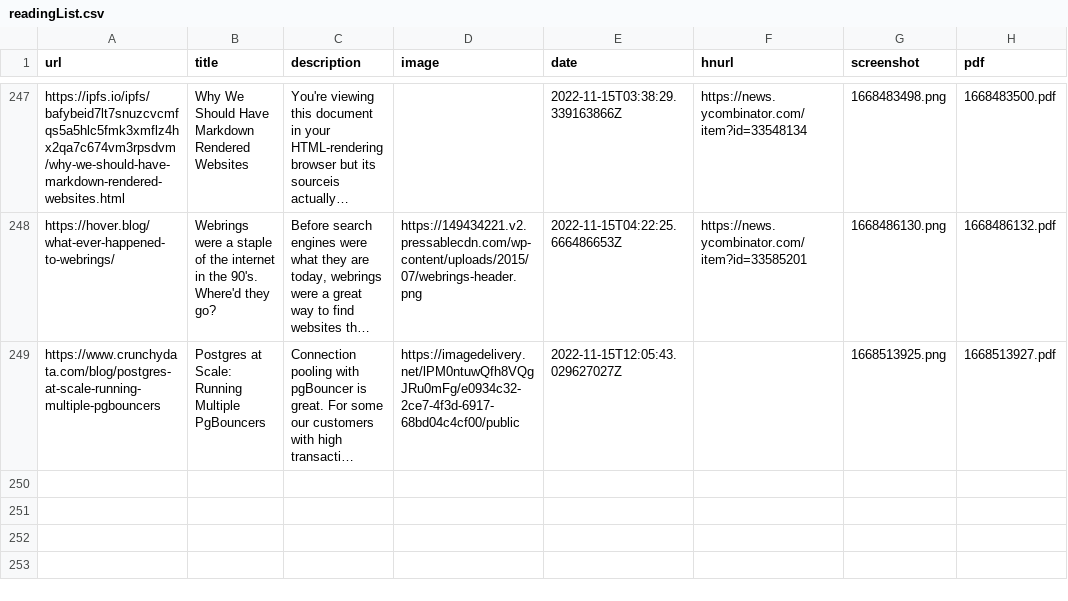
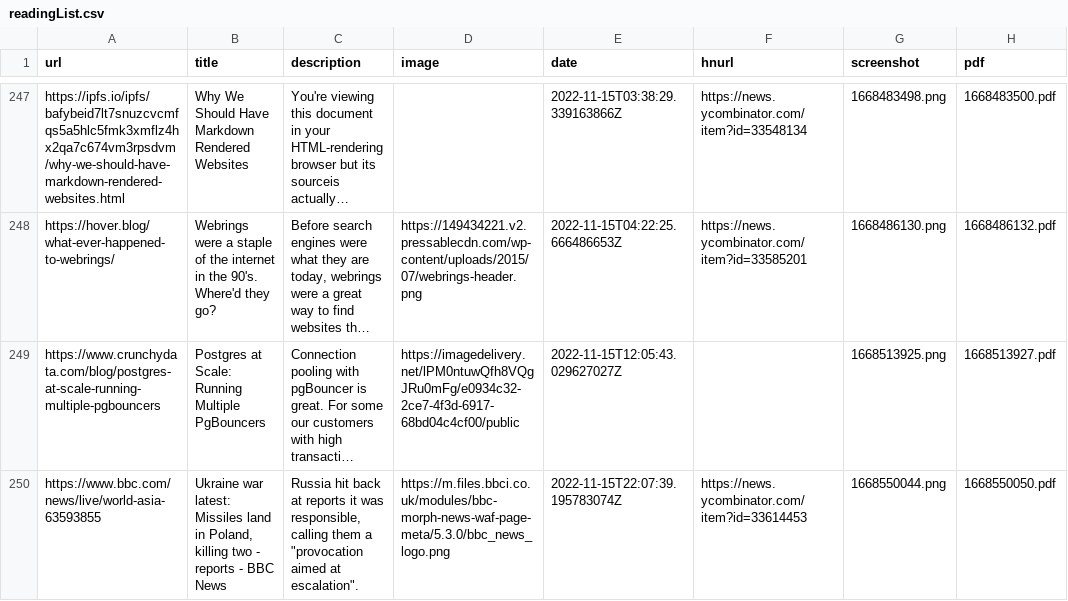
Before and after one commit to suryaatevellore/readingList, a CSV file: readingList.csv, drawn as a sheet; only a part is shown, gaps mark what is left out; long unchanged cells end in …; the diff names each change by its address in the sheet, - before the commit and + after, or states it on an @@ line.

Commit message:
Automated reading list update on Tue Nov 15 22:07:40 UTC 2022

```diff
--- a/readingList.csv
+++ b/readingList.csv
+row 250: https://www.bbc.com/news/live/world-asia-63593855 | Ukraine war latest: Missiles land in Poland, killing two - reports - BBC News | Russia hit back at reports it was responsible, calling them a "provocation aimed at escalation". | https://m.files.bbci.co.uk/modules/bbc-morph-news-waf-page-meta/5.3.0/bbc_news_logo.png | 2022-11-15T22:07:39.195783074Z | https://news.ycombinator.com/item?id=33614453 | 1668550044.png | 1668550050.pdf
```
Also changed, not shown: 2 other files.
